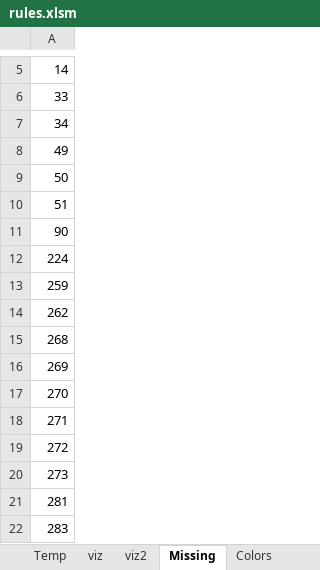
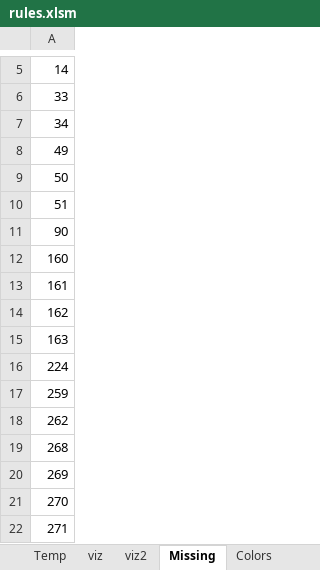
Before and after one commit to Dpst94/MGen, an Excel workbook: MGen/configs/rules2/rules.xlsm, sheet Missing, drawn as a sheet; only a part is shown, gaps mark what is left out; the shorter side is filled out with more unchanged rows; values as stored, in another font and other column widths than the file's, no borders; the diff names each change by its address in the sheet, - before the commit and + after, or states it on an @@ line.

```diff
--- a/MGen/configs/rules2/rules.xlsm (sheet Missing)
+++ b/MGen/configs/rules2/rules.xlsm (sheet Missing)
+row 12: 160
+row 13: 161
+row 14: 162
+row 15: 163
```
Also changed, not shown: sheet Data, sheet 1, charts or pictures, 2 other files.
